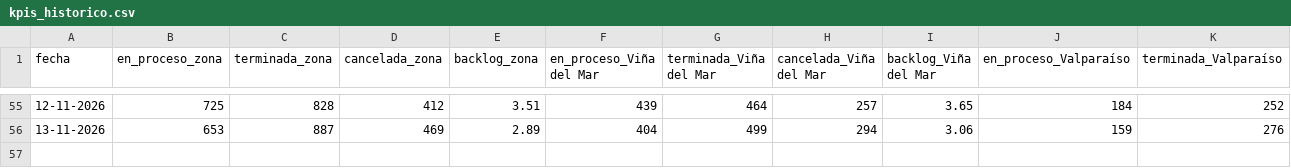
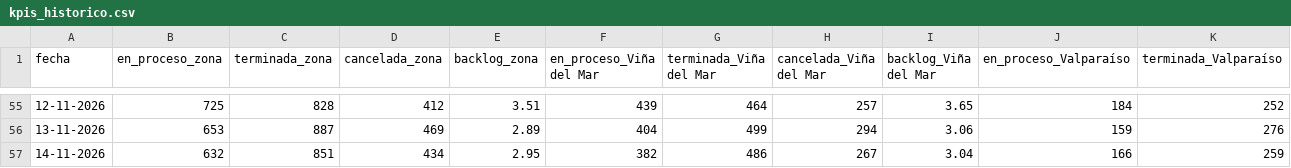
Before and after one commit to portalkpistecnicos/backlog-instalaciones, a CSV file: historico/kpis_historico.csv, drawn as a sheet; only a part is shown, gaps mark what is left out; rows hold the shown columns only; the diff names each change by its address in the sheet, - before the commit and + after, or states it on an @@ line.

```diff
--- a/historico/kpis_historico.csv
+++ b/historico/kpis_historico.csv
+row 57: 14-11-2026 | 632 | 851 | 434 | 2.95 | 382 | 486 | 267 | 3.04 | 166 | 259
```
Also changed, not shown: 2 other files.
